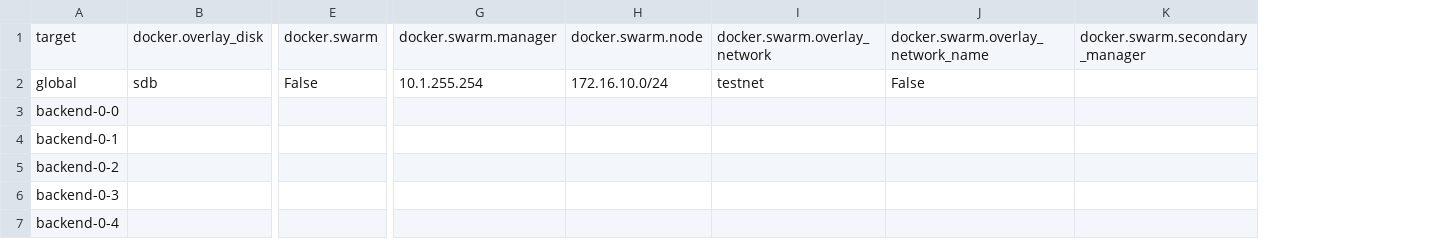
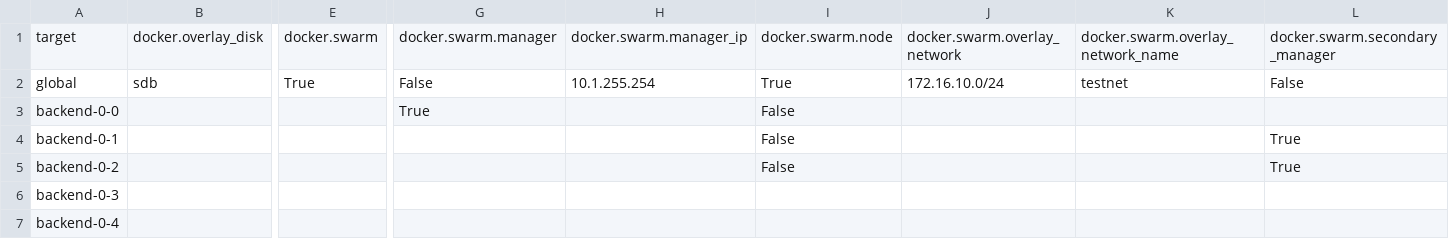
Before and after one commit to snkgak/stacki-docker, a CSV file: spreadsheets/docker-attrs.csv, drawn as a sheet; only a part is shown, gaps mark what is left out; addresses are those after the commit; the diff names each change by its address in the sheet, - before the commit and + after, or states it on an @@ line.

Commit message:
Updated docker-attrs spreadsheet.

```diff
--- a/spreadsheets/docker-attrs.csv
+++ b/spreadsheets/docker-attrs.csv
+column H, rows 1-2: docker.swarm.manager_ip | 10.1.255.254
-E2: False
+E2: True
-G2: 10.1.255.254
+G2: False
-I2: 172.16.10.0/24
+I2: True
-J2: testnet
+J2: 172.16.10.0/24
-K2: False
+K2: testnet
-L2: (empty)
+L2: False
-G3: (empty)
+G3: True
-I3:I5: (empty)
+I3:I5: False
-L4:L5: (empty)
+L4:L5: True
```
